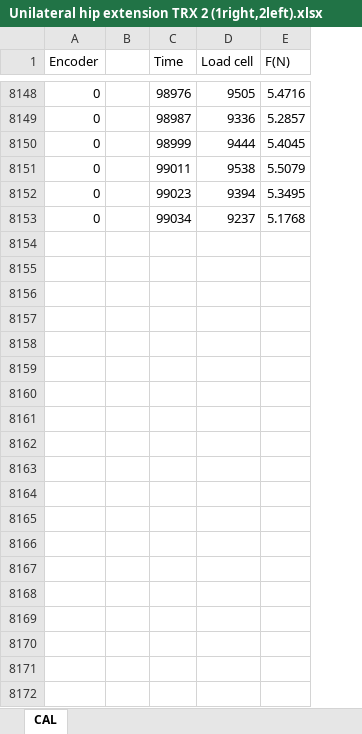
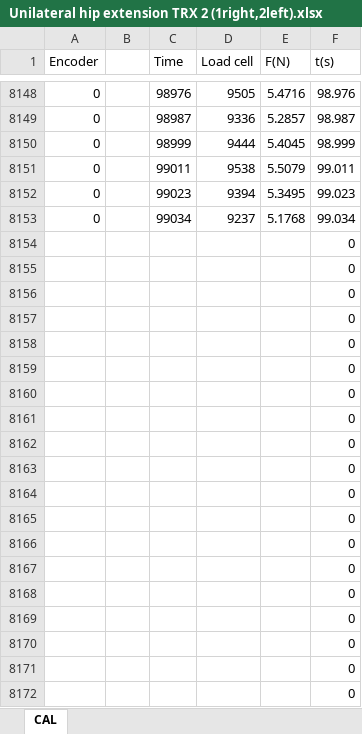
Before and after one commit to XaviCanoFerrer/Sport_Analyzer, an Excel workbook: Data/Isometric and TRX/Unilateral hip extension TRX 2 (1right,2left).xlsx, sheet CAL, drawn as a sheet; only a part is shown, gaps mark what is left out; values as stored, in another font and other column widths than the file's, no borders; charts and pictures not drawn; the diff covers the shown part only; the diff names each change by its address in the sheet, - before the commit and + after, or states it on an @@ line.

```diff
--- a/Data/Isometric and TRX/Unilateral hip extension TRX 2 (1right,2left).xlsx (sheet CAL)
+++ b/Data/Isometric and TRX/Unilateral hip extension TRX 2 (1right,2left).xlsx (sheet CAL)
+column F (t(s)), rows 8148-8153: 98.976 | 98.987 | 98.999 | 99.011 | 99.023 | 99.034
+row 8154:  |  |  |  |  | 0
+row 8155:  |  |  |  |  | 0
+row 8156:  |  |  |  |  | 0
+row 8157:  |  |  |  |  | 0
+row 8158:  |  |  |  |  | 0
+row 8159:  |  |  |  |  | 0
+row 8160:  |  |  |  |  | 0
+row 8161:  |  |  |  |  | 0
+row 8162:  |  |  |  |  | 0
+row 8163:  |  |  |  |  | 0
+row 8164:  |  |  |  |  | 0
+row 8165:  |  |  |  |  | 0
+row 8166:  |  |  |  |  | 0
+row 8167:  |  |  |  |  | 0
+row 8168:  |  |  |  |  | 0
+row 8169:  |  |  |  |  | 0
+row 8170:  |  |  |  |  | 0
+row 8171:  |  |  |  |  | 0
+row 8172:  |  |  |  |  | 0
```
Also changed, not shown: 837 added rows elsewhere in this sheet, Data/Isometric and TRX/Isometric rot ext.xlsx, 2 other files.
